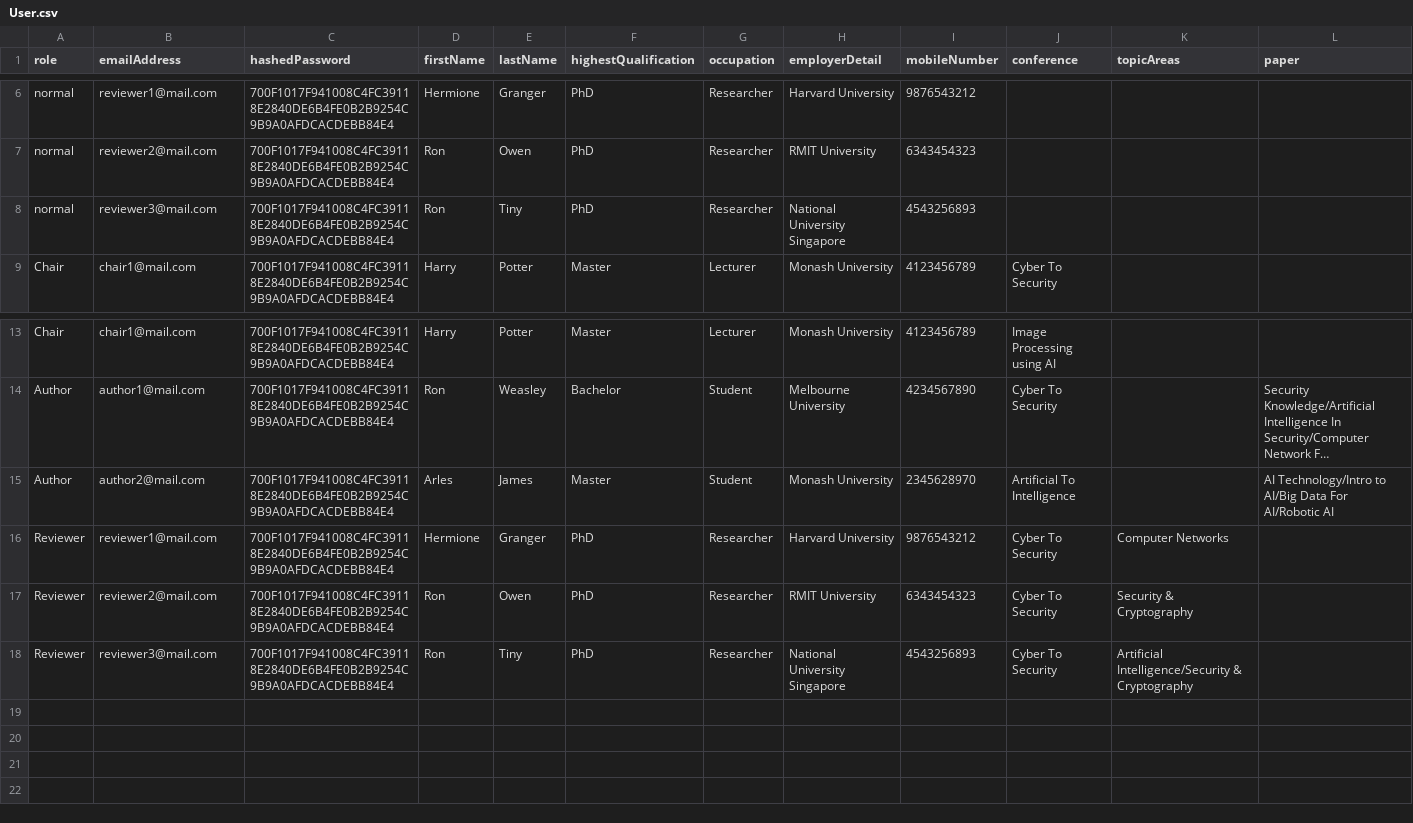
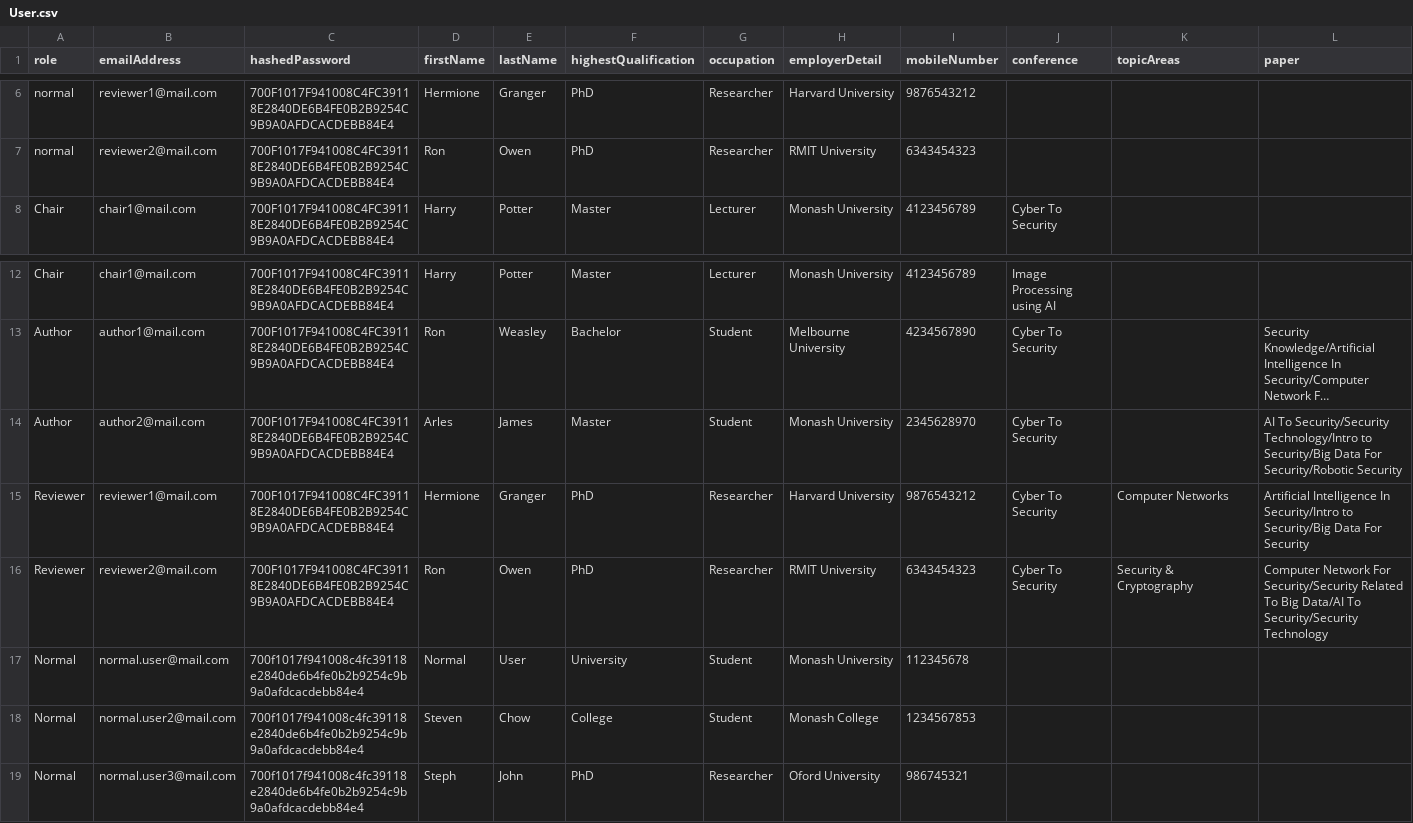
Before and after one commit to chailam/Conference-Management-System-CLI-Version, a CSV file: out/production/team-30-repo/resource/User.csv, drawn as a sheet; only a part is shown, gaps mark what is left out; long unchanged cells end in …; removed rows and columns are numbered as before the commit, all else as after; the diff names each change by its address in the sheet, - before the commit and + after, or states it on an @@ line.

Commit message:
Add csv data

```diff
--- a/out/production/team-30-repo/resource/User.csv
+++ b/out/production/team-30-repo/resource/User.csv
-row 8: normal | reviewer3@mail.com | 700F1017F941008C4FC39118E2840DE6B4FE0B2B9254C9B9A0AFDCACDEBB84E4 | Ron | Tiny | PhD | Researcher | National University Singapore | 4543256893
-J14 (conference): Artificial To Intelligence
+J14 (conference): Cyber To Security
-L14 (paper): AI Technology/Intro to AI/Big Data For AI/Robotic AI
+L14 (paper): AI To Security/Security Technology/Intro to Security/Big Data For Security/Robotic Security
-L15 (paper): (empty)
+L15 (paper): Artificial Intelligence In Security/Intro to Security/Big Data For Security
-L16 (paper): (empty)
+L16 (paper): Computer Network For Security/Security Related To Big Data/AI To Security/Security Technology
-row 18: Reviewer | reviewer3@mail.com | 700F1017F941008C4FC39118E2840DE6B4FE0B2B9254C9B9A0AFDCACDEBB84E4 | Ron | Tiny | PhD | Researcher | National University Singapore | 4543256893 | Cyber To Security | Artificial Intelligence/Security & Cryptography
+row 17: Normal | normal.user@mail.com | 700f1017f941008c4fc39118e2840de6b4fe0b2b9254c9b9a0afdcacdebb84e4 | Normal | User | University | Student | Monash University | 112345678
+row 18: Normal | normal.user2@mail.com | 700f1017f941008c4fc39118e2840de6b4fe0b2b9254c9b9a0afdcacdebb84e4 | Steven | Chow | College | Student | Monash College | 1234567853
+row 19: Normal | normal.user3@mail.com | 700f1017f941008c4fc39118e2840de6b4fe0b2b9254c9b9a0afdcacdebb84e4 | Steph | John | PhD | Researcher | Oford University | 986745321
```
Also changed, not shown: out/production/team-30-repo/resource/Conference.csv, out/production/team-30-repo/resource/Paper.csv, 10 other files.
